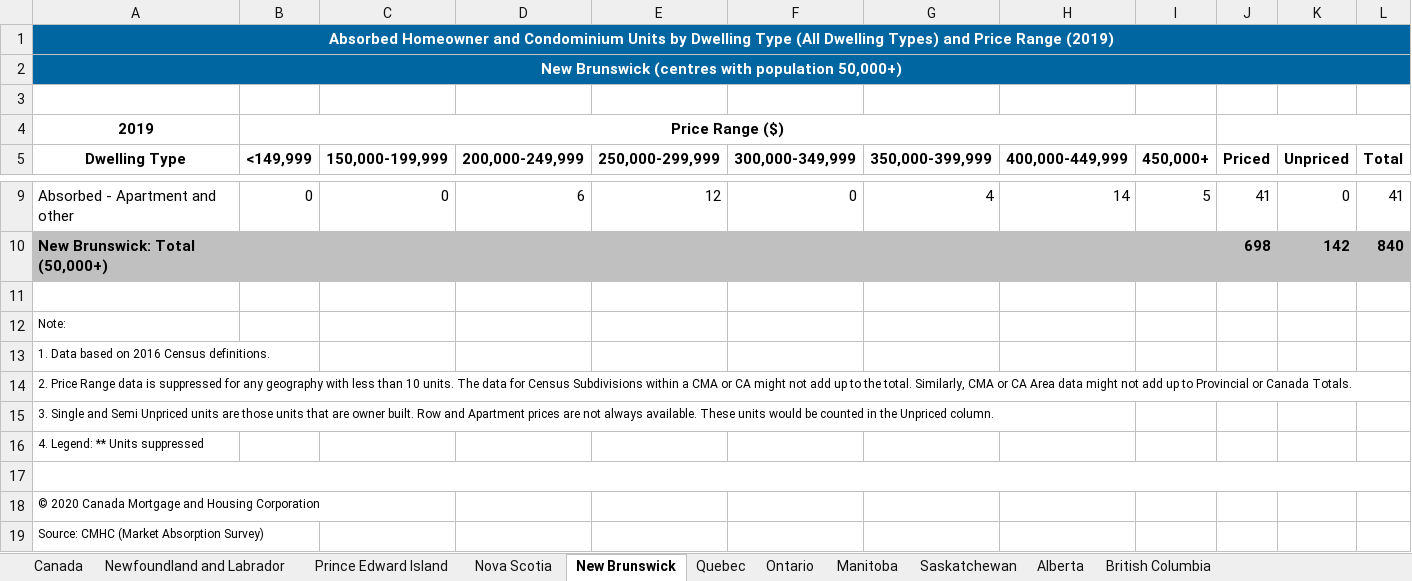
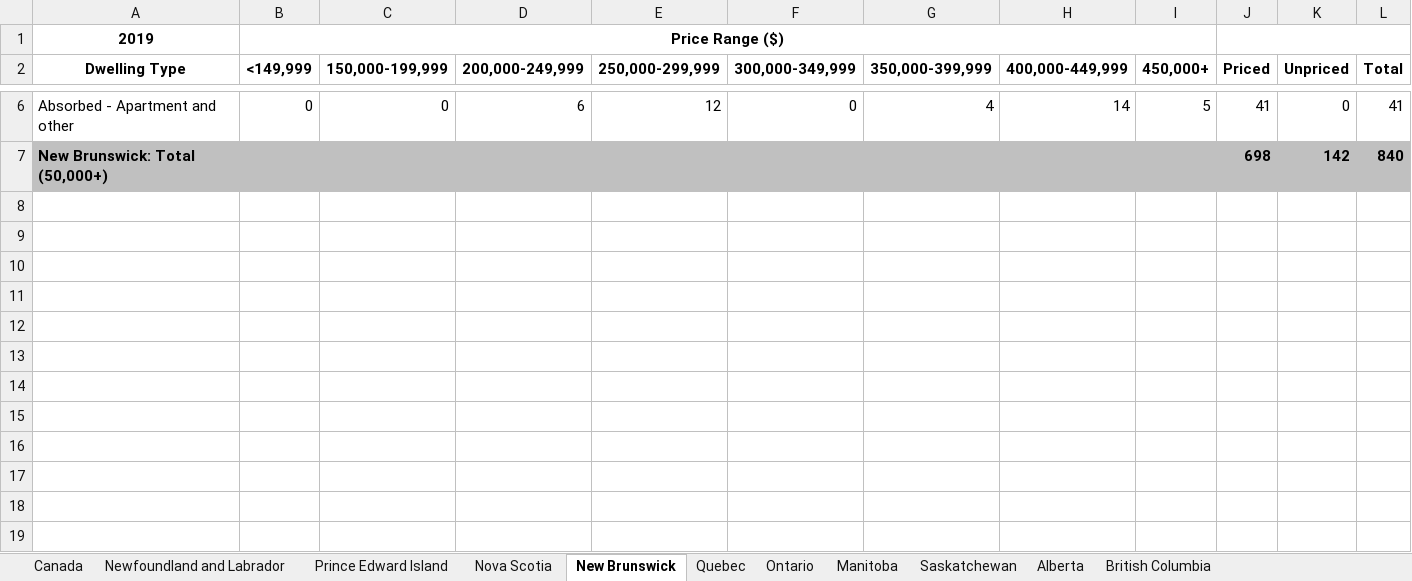
Before and after one commit to xiaotiancaixmy/CYBERNEST_HousingON, an Excel workbook: Resources/absorbed-units-price-range-canada-provinces-all-dwelling-types-2019-en.xlsx, sheet New Brunswick, drawn as a sheet; only a part is shown, gaps mark what is left out; values as stored, in another font and other column widths than the file's, no borders; the diff names each change by its address in the sheet, - before the commit and + after, or states it on an @@ line.

Commit message:
clean 2019 data

```diff
--- a/Resources/absorbed-units-price-range-canada-provinces-all-dwelling-types-2019-en.xlsx (sheet New Brunswick)
+++ b/Resources/absorbed-units-price-range-canada-provinces-all-dwelling-types-2019-en.xlsx (sheet New Brunswick)
-row 1: Absorbed Homeowner and Condominium Units by Dwelling Type (All Dwelling Types) and Price Range (2019)
-row 2: New Brunswick (centres with population 50,000+)
-row 3: (empty)
-row 11: (empty)
-row 12: Note:
-row 13: 1. Data based on 2016 Census definitions.
-row 14: 2. Price Range data is suppressed for any geography with less than 10 units. The data for Census Subdivisions within a CMA or CA might not add up to the total. Similarly, CMA or CA Area data might not add up to Provincial or Canada Totals.
-row 15: 3. Single and Semi Unpriced units are those units that are owner built. Row and Apartment prices are not always available. These units would be counted in the Unpriced column.
-row 16: 4. Legend: ** Units suppressed
-row 17: (empty)
-row 18: © 2020 Canada Mortgage and Housing Corporation
-row 19: Source: CMHC (Market Absorption Survey)
```
Also changed, not shown: sheet Prince Edward Island, sheet Newfoundland and Labrador, sheet Nova Scotia, sheet Manitoba, sheet Quebec, sheet Saskatchewan, 4 more sheets, 1 other file.
